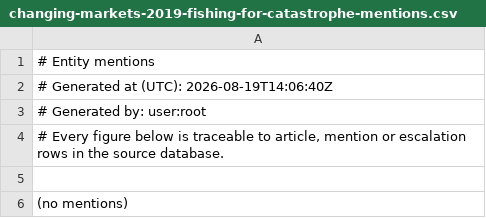
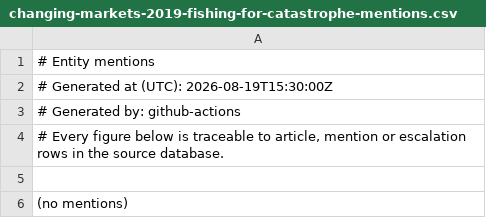
Before and after one commit to nerea-clemente/sentimenttracker, a CSV file: web/public/exports/changing-markets-2019-fishing-for-catastrophe-mentions.csv, drawn as a sheet.

```diff
--- a/web/public/exports/changing-markets-2019-fishing-for-catastrophe-mentions.csv
+++ b/web/public/exports/changing-markets-2019-fishing-for-catastrophe-mentions.csv
@@ -1,4 +1,4 @@
 # Entity mentions
-# Generated at (UTC): 2026-08-19T14:06:40Z
-# Generated by: user:root
+# Generated at (UTC): 2026-08-19T15:30:00Z
+# Generated by: github-actions
 "# Every figure below is traceable to article, mention or escalation rows in the source database."
```
Also changed, not shown: 6 other files.
